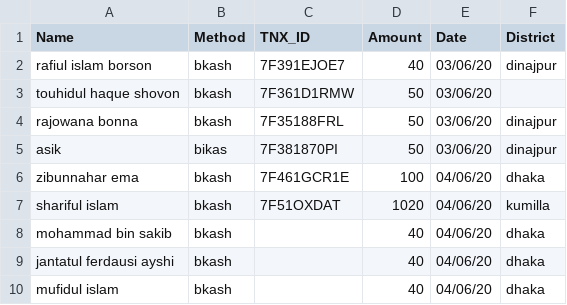
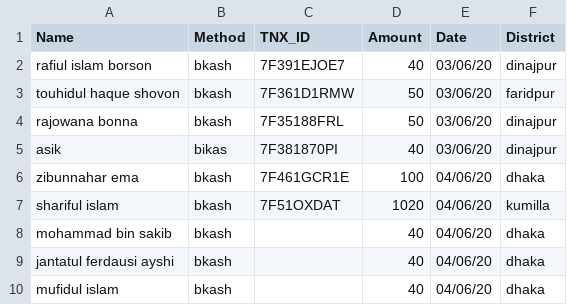
Before and after one commit to epsilonot/covid19_donation, a CSV file: c19d.csv, drawn as a sheet.

Commit message:
fix amount mistake

```diff
--- a/c19d.csv
+++ b/c19d.csv
@@ -2,5 +2,5 @@ Name,                    Method, TNX_ID, Amount, Date, District
 rafiul islam borson,     bkash, 7F391EJOE7, 40, 03/06/20, dinajpur
-touhidul haque shovon,   bkash, 7F361D1RMW, 50, 03/06/20,
+touhidul haque shovon,   bkash, 7F361D1RMW, 50, 03/06/20, faridpur
 rajowana bonna,          bkash, 7F35188FRL, 50, 03/06/20, dinajpur
-asik,                    bikas, 7F381870PI, 50, 03/06/20, dinajpur
+asik,                    bikas, 7F381870PI, 40, 03/06/20, dinajpur
 zibunnahar ema,          bkash, 7F461GCR1E, 100, 04/06/20, dhaka
```
